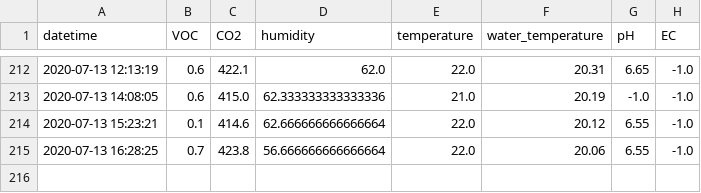
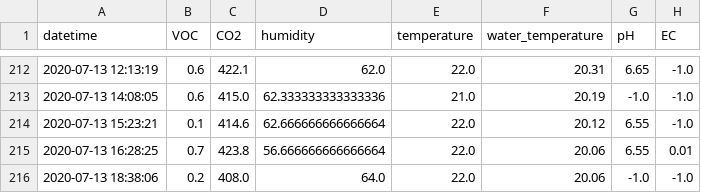
Before and after one commit to symeonn/grow-box-data, a CSV file: gb_csv/grow_data.csv, drawn as a sheet; only a part is shown, gaps mark what is left out.

Commit message:
data push

```diff
--- a/gb_csv/grow_data.csv
+++ b/gb_csv/grow_data.csv
@@ -214,2 +214,3 @@ datetime,VOC,CO2,humidity,temperature,water_temperature,pH,EC
 2020-07-13 15:23:21,0.1,414.6,62.666666666666664,22.0,20.12,6.55,-1.0
-2020-07-13 16:28:25,0.7,423.8,56.666666666666664,22.0,20.06,6.55,-1.0
+2020-07-13 16:28:25,0.7,423.8,56.666666666666664,22.0,20.06,6.55,0.01
+2020-07-13 18:38:06,0.2,408.0,64.0,22.0,20.06,-1.0,-1.0
```
Also changed, not shown: 6 other files.
